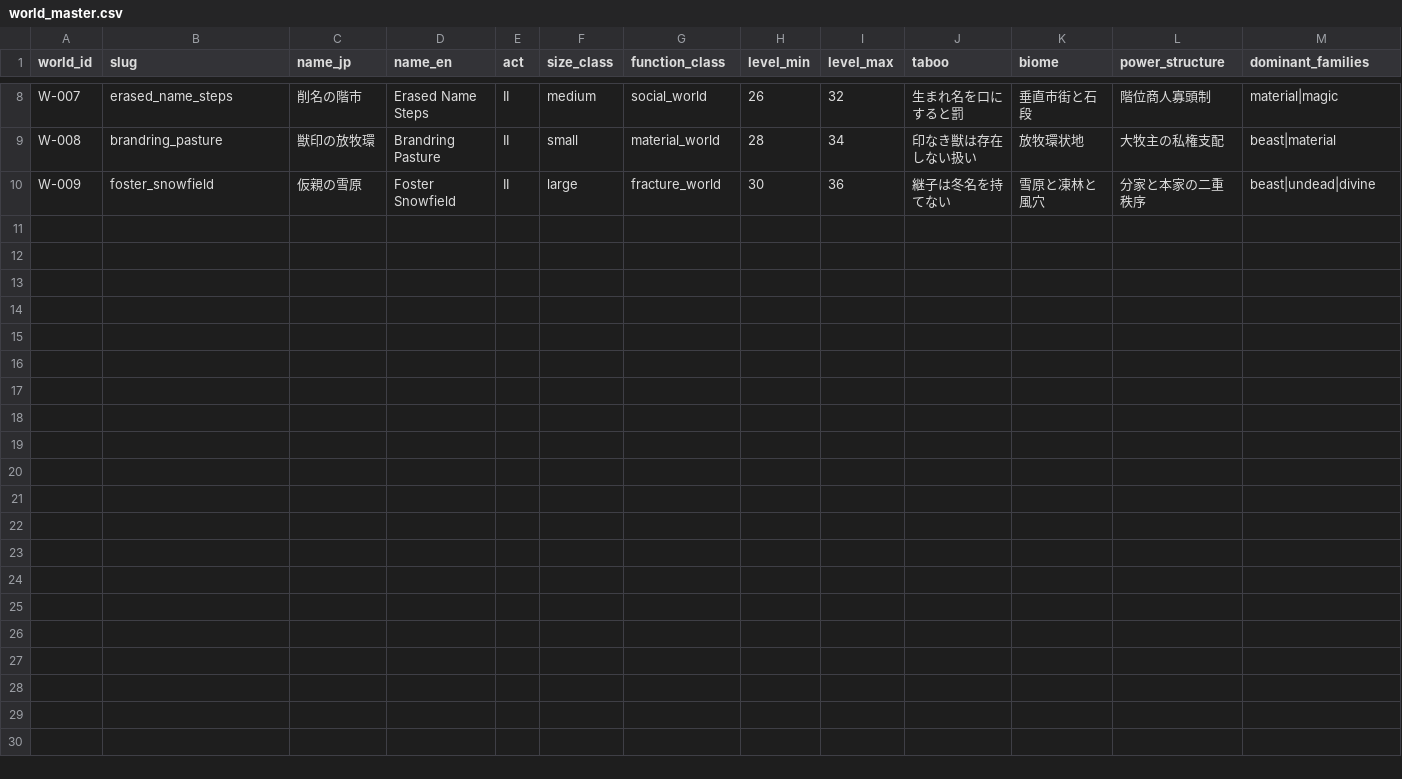
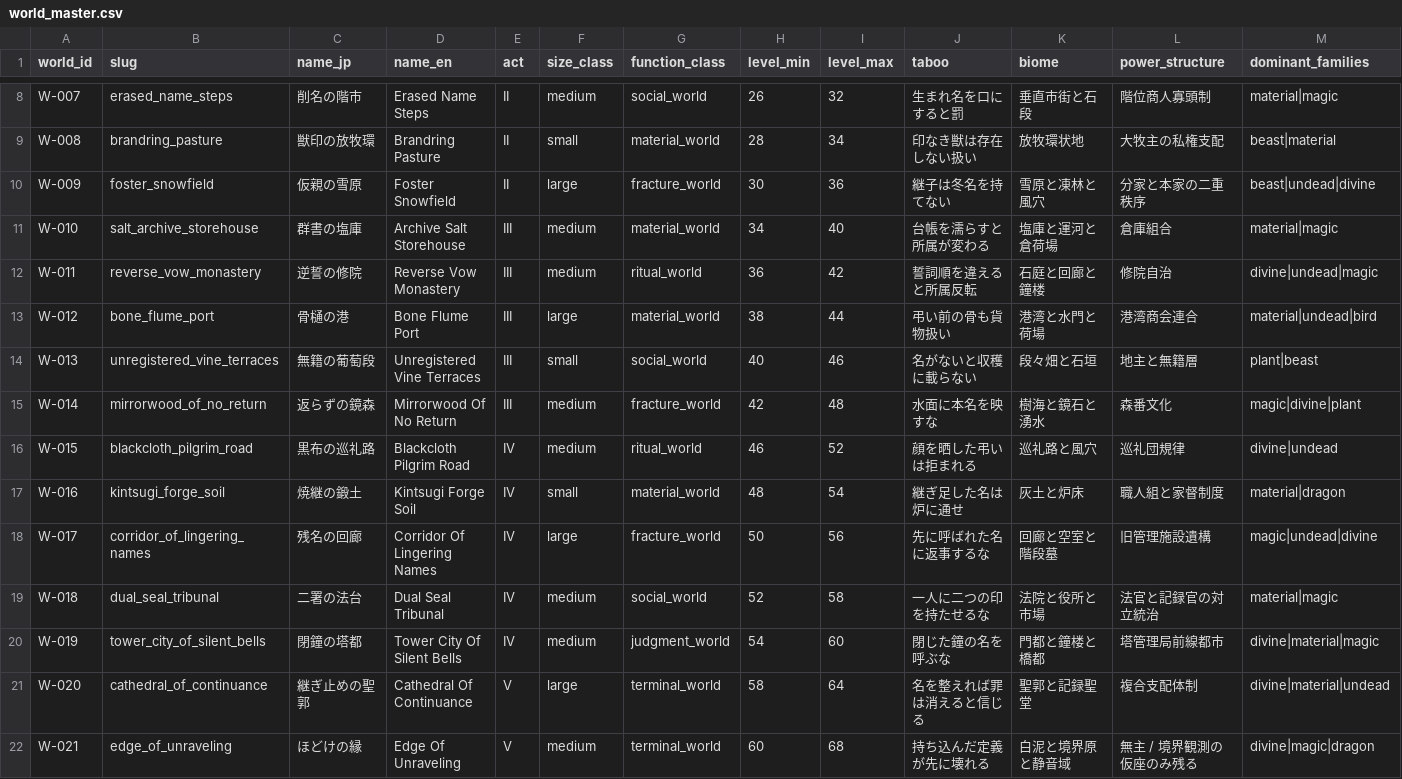
Before and after one commit to UncleNon/retro, a CSV file: data/csv/world_master.csv, drawn as a sheet; only a part is shown, gaps mark what is left out; rows hold the shown columns only; the diff names each change by its address in the sheet, - before the commit and + after, or states it on an @@ line.

```diff
--- a/data/csv/world_master.csv
+++ b/data/csv/world_master.csv
+row 11: W-010 | salt_archive_storehouse | 群書の塩庫 | Archive Salt Storehouse | III | medium | material_world | 34 | 40 | 台帳を濡らすと所属が変わる | 塩庫と運河と倉荷場 | 倉庫組合 | material|magic
+row 12: W-011 | reverse_vow_monastery | 逆誓の修院 | Reverse Vow Monastery | III | medium | ritual_world | 36 | 42 | 誓詞順を違えると所属反転 | 石庭と回廊と鐘楼 | 修院自治 | divine|undead|magic
+row 13: W-012 | bone_flume_port | 骨樋の港 | Bone Flume Port | III | large | material_world | 38 | 44 | 弔い前の骨も貨物扱い | 港湾と水門と荷場 | 港湾商会連合 | material|undead|bird
+row 14: W-013 | unregistered_vine_terraces | 無籍の葡萄段 | Unregistered Vine Terraces | III | small | social_world | 40 | 46 | 名がないと収穫に載らない | 段々畑と石垣 | 地主と無籍層 | plant|beast
+row 15: W-014 | mirrorwood_of_no_return | 返らずの鏡森 | Mirrorwood Of No Return | III | medium | fracture_world | 42 | 48 | 水面に本名を映すな | 樹海と鏡石と湧水 | 森番文化 | magic|divine|plant
+row 16: W-015 | blackcloth_pilgrim_road | 黒布の巡礼路 | Blackcloth Pilgrim Road | IV | medium | ritual_world | 46 | 52 | 顔を晒した弔いは拒まれる | 巡礼路と風穴 | 巡礼団規律 | divine|undead
+row 17: W-016 | kintsugi_forge_soil | 焼継の鍛土 | Kintsugi Forge Soil | IV | small | material_world | 48 | 54 | 継ぎ足した名は炉に通せ | 灰土と炉床 | 職人組と家督制度 | material|dragon
+row 18: W-017 | corridor_of_lingering_names | 残名の回廊 | Corridor Of Lingering Names | IV | large | fracture_world | 50 | 56 | 先に呼ばれた名に返事するな | 回廊と空室と階段墓 | 旧管理施設遺構 | magic|undead|divine
+row 19: W-018 | dual_seal_tribunal | 二署の法台 | Dual Seal Tribunal | IV | medium | social_world | 52 | 58 | 一人に二つの印を持たせるな | 法院と役所と市場 | 法官と記録官の対立統治 | material|magic
+row 20: W-019 | tower_city_of_silent_bells | 閉鐘の塔都 | Tower City Of Silent Bells | IV | medium | judgment_world | 54 | 60 | 閉じた鐘の名を呼ぶな | 門都と鐘楼と橋都 | 塔管理局前線都市 | divine|material|magic
+row 21: W-020 | cathedral_of_continuance | 継ぎ止めの聖郭 | Cathedral Of Continuance | V | large | terminal_world | 58 | 64 | 名を整えれば罪は消えると信じる | 聖郭と記録聖堂 | 複合支配体制 | divine|material|undead
+row 22: W-021 | edge_of_unraveling | ほどけの縁 | Edge Of Unraveling | V | medium | terminal_world | 60 | 68 | 持ち込んだ定義が先に壊れる | 白泥と境界原と静音域 | 無主 / 境界観測の仮座のみ残る | divine|magic|dragon
```
Also changed, not shown: data/csv/monster_master.csv, 41 other files.
